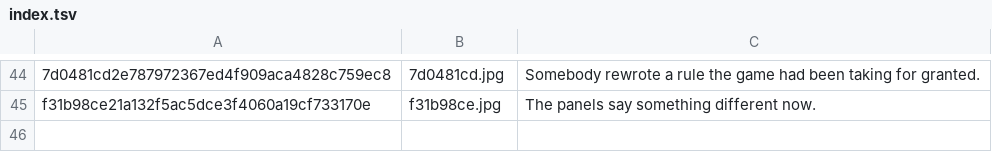
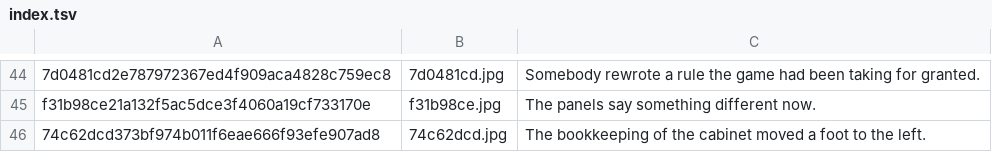
Before and after one commit to durchnull/hypercolor-asteroids, a TSV file: docs/art/index.tsv, drawn as a sheet; only a part is shown, gaps mark what is left out; the diff names each change by its address in the sheet, - before the commit and + after, or states it on an @@ line.

```diff
--- a/docs/art/index.tsv
+++ b/docs/art/index.tsv
+row 46: 74c62dcd373bf974b011f6eae666f93efe907ad8 | 74c62dcd.jpg | The bookkeeping of the cabinet moved a foot to the left.
```
Also changed, not shown: docs/taglines.tsv, 5 other files.
